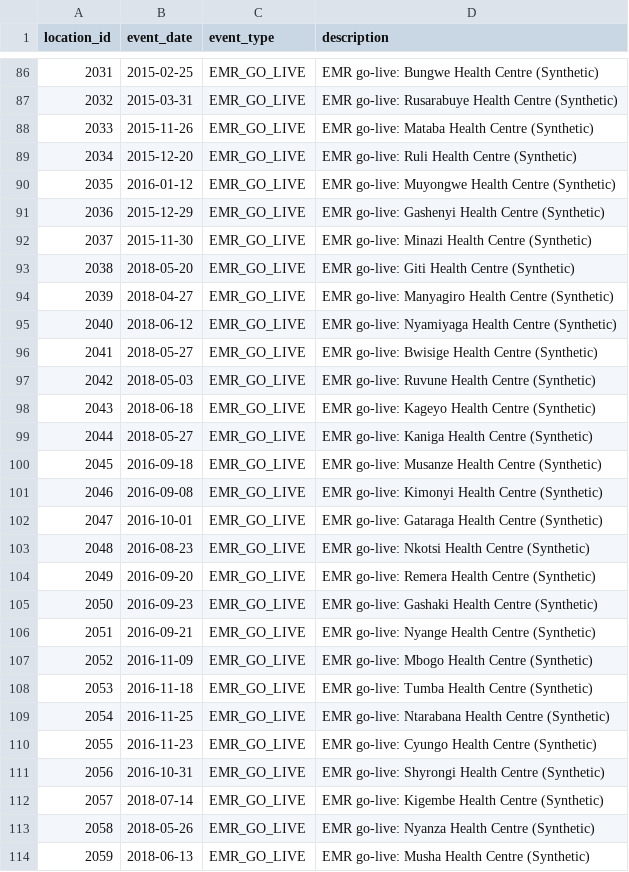
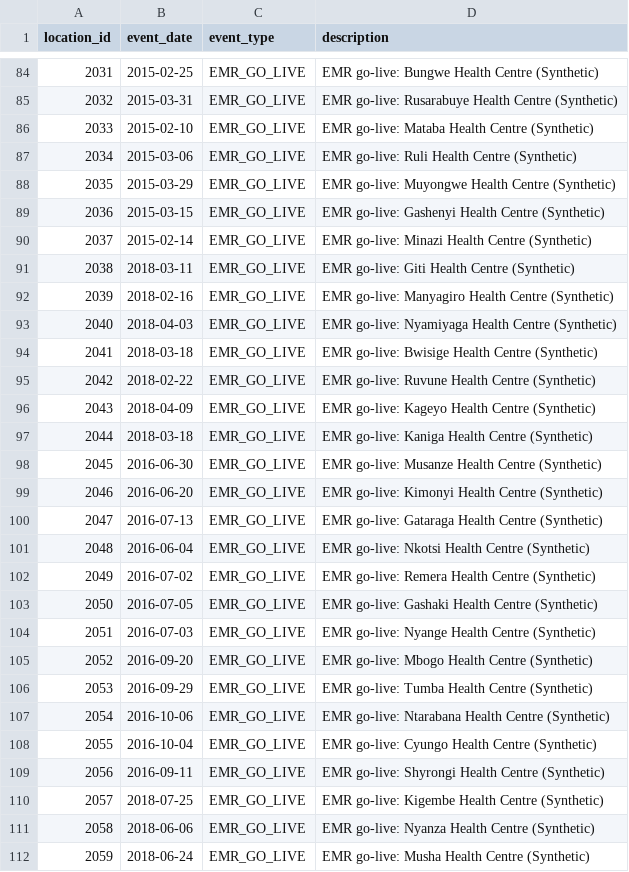
Before and after one commit to Aurumdev952/claude-hackathon, a CSV file: data/reference/facility_events.csv, drawn as a sheet; only a part is shown, gaps mark what is left out; the diff covers the shown part only.

```diff
--- a/data/reference/facility_events.csv
+++ b/data/reference/facility_events.csv
@@ -87,28 +85,28 @@ location_id,event_date,event_type,description
 2032,2015-03-31,EMR_GO_LIVE,EMR go-live: Rusarabuye Health Centre (Synthetic)
-2033,2015-11-26,EMR_GO_LIVE,EMR go-live: Mataba Health Centre (Synthetic)
-2034,2015-12-20,EMR_GO_LIVE,EMR go-live: Ruli Health Centre (Synthetic)
-2035,2016-01-12,EMR_GO_LIVE,EMR go-live: Muyongwe Health Centre (Synthetic)
-2036,2015-12-29,EMR_GO_LIVE,EMR go-live: Gashenyi Health Centre (Synthetic)
-2037,2015-11-30,EMR_GO_LIVE,EMR go-live: Minazi Health Centre (Synthetic)
-2038,2018-05-20,EMR_GO_LIVE,EMR go-live: Giti Health Centre (Synthetic)
-2039,2018-04-27,EMR_GO_LIVE,EMR go-live: Manyagiro Health Centre (Synthetic)
-2040,2018-06-12,EMR_GO_LIVE,EMR go-live: Nyamiyaga Health Centre (Synthetic)
-2041,2018-05-27,EMR_GO_LIVE,EMR go-live: Bwisige Health Centre (Synthetic)
-2042,2018-05-03,EMR_GO_LIVE,EMR go-live: Ruvune Health Centre (Synthetic)
-2043,2018-06-18,EMR_GO_LIVE,EMR go-live: Kageyo Health Centre (Synthetic)
-2044,2018-05-27,EMR_GO_LIVE,EMR go-live: Kaniga Health Centre (Synthetic)
-2045,2016-09-18,EMR_GO_LIVE,EMR go-live: Musanze Health Centre (Synthetic)
-2046,2016-09-08,EMR_GO_LIVE,EMR go-live: Kimonyi Health Centre (Synthetic)
-2047,2016-10-01,EMR_GO_LIVE,EMR go-live: Gataraga Health Centre (Synthetic)
-2048,2016-08-23,EMR_GO_LIVE,EMR go-live: Nkotsi Health Centre (Synthetic)
-2049,2016-09-20,EMR_GO_LIVE,EMR go-live: Remera Health Centre (Synthetic)
-2050,2016-09-23,EMR_GO_LIVE,EMR go-live: Gashaki Health Centre (Synthetic)
-2051,2016-09-21,EMR_GO_LIVE,EMR go-live: Nyange Health Centre (Synthetic)
-2052,2016-11-09,EMR_GO_LIVE,EMR go-live: Mbogo Health Centre (Synthetic)
-2053,2016-11-18,EMR_GO_LIVE,EMR go-live: Tumba Health Centre (Synthetic)
-2054,2016-11-25,EMR_GO_LIVE,EMR go-live: Ntarabana Health Centre (Synthetic)
-2055,2016-11-23,EMR_GO_LIVE,EMR go-live: Cyungo Health Centre (Synthetic)
-2056,2016-10-31,EMR_GO_LIVE,EMR go-live: Shyrongi Health Centre (Synthetic)
-2057,2018-07-14,EMR_GO_LIVE,EMR go-live: Kigembe Health Centre (Synthetic)
-2058,2018-05-26,EMR_GO_LIVE,EMR go-live: Nyanza Health Centre (Synthetic)
-2059,2018-06-13,EMR_GO_LIVE,EMR go-live: Musha Health Centre (Synthetic)
+2033,2015-02-10,EMR_GO_LIVE,EMR go-live: Mataba Health Centre (Synthetic)
+2034,2015-03-06,EMR_GO_LIVE,EMR go-live: Ruli Health Centre (Synthetic)
+2035,2015-03-29,EMR_GO_LIVE,EMR go-live: Muyongwe Health Centre (Synthetic)
+2036,2015-03-15,EMR_GO_LIVE,EMR go-live: Gashenyi Health Centre (Synthetic)
+2037,2015-02-14,EMR_GO_LIVE,EMR go-live: Minazi Health Centre (Synthetic)
+2038,2018-03-11,EMR_GO_LIVE,EMR go-live: Giti Health Centre (Synthetic)
+2039,2018-02-16,EMR_GO_LIVE,EMR go-live: Manyagiro Health Centre (Synthetic)
+2040,2018-04-03,EMR_GO_LIVE,EMR go-live: Nyamiyaga Health Centre (Synthetic)
+2041,2018-03-18,EMR_GO_LIVE,EMR go-live: Bwisige Health Centre (Synthetic)
+2042,2018-02-22,EMR_GO_LIVE,EMR go-live: Ruvune Health Centre (Synthetic)
+2043,2018-04-09,EMR_GO_LIVE,EMR go-live: Kageyo Health Centre (Synthetic)
+2044,2018-03-18,EMR_GO_LIVE,EMR go-live: Kaniga Health Centre (Synthetic)
+2045,2016-06-30,EMR_GO_LIVE,EMR go-live: Musanze Health Centre (Synthetic)
+2046,2016-06-20,EMR_GO_LIVE,EMR go-live: Kimonyi Health Centre (Synthetic)
+2047,2016-07-13,EMR_GO_LIVE,EMR go-live: Gataraga Health Centre (Synthetic)
+2048,2016-06-04,EMR_GO_LIVE,EMR go-live: Nkotsi Health Centre (Synthetic)
+2049,2016-07-02,EMR_GO_LIVE,EMR go-live: Remera Health Centre (Synthetic)
+2050,2016-07-05,EMR_GO_LIVE,EMR go-live: Gashaki Health Centre (Synthetic)
+2051,2016-07-03,EMR_GO_LIVE,EMR go-live: Nyange Health Centre (Synthetic)
+2052,2016-09-20,EMR_GO_LIVE,EMR go-live: Mbogo Health Centre (Synthetic)
+2053,2016-09-29,EMR_GO_LIVE,EMR go-live: Tumba Health Centre (Synthetic)
+2054,2016-10-06,EMR_GO_LIVE,EMR go-live: Ntarabana Health Centre (Synthetic)
+2055,2016-10-04,EMR_GO_LIVE,EMR go-live: Cyungo Health Centre (Synthetic)
+2056,2016-09-11,EMR_GO_LIVE,EMR go-live: Shyrongi Health Centre (Synthetic)
+2057,2018-07-25,EMR_GO_LIVE,EMR go-live: Kigembe Health Centre (Synthetic)
+2058,2018-06-06,EMR_GO_LIVE,EMR go-live: Nyanza Health Centre (Synthetic)
+2059,2018-06-24,EMR_GO_LIVE,EMR go-live: Musha Health Centre (Synthetic)
```
Also changed, not shown: 1 added row, 3 removed rows and 152 edited cells elsewhere in this file, data/reference/facilities.csv, 5 other files.
